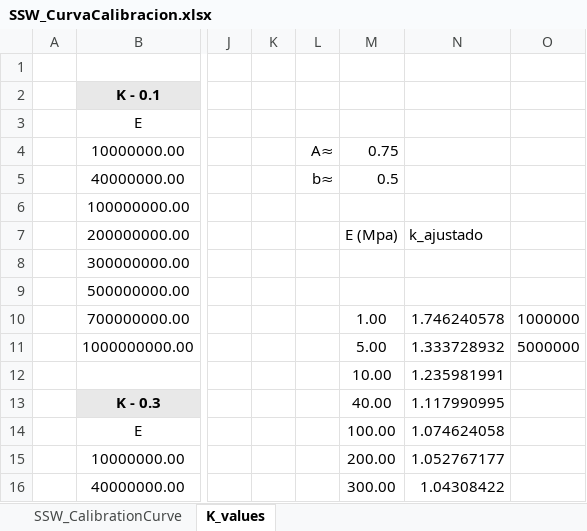
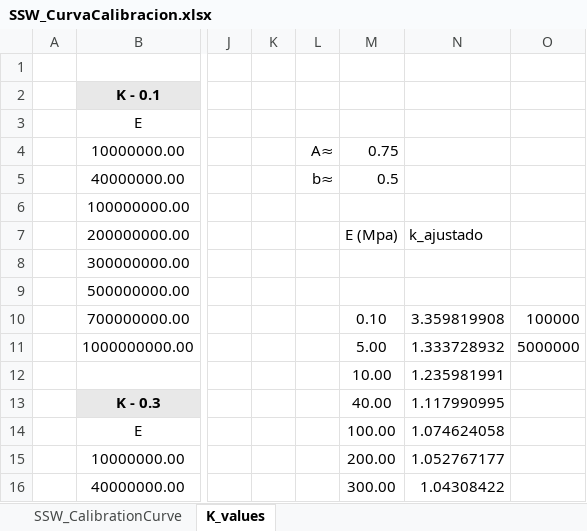
Before and after one commit to pabseb22/SingleSolitaryWaveAnalysis, an Excel workbook: SSW_CurvaCalibracion.xlsx, sheet K_values, drawn as a sheet; only a part is shown, gaps mark what is left out; values as stored, in another font and other column widths than the file's, no borders; charts and pictures not drawn; the diff names each change by its address in the sheet, - before the commit and + after, or states it on an @@ line.

```diff
--- a/SSW_CurvaCalibracion.xlsx (sheet K_values)
+++ b/SSW_CurvaCalibracion.xlsx (sheet K_values)
-M10: 1.00
+M10: 0.10
-N10: 1.746240578
+N10: 3.359819908
-O10: 1000000
+O10: 100000
```
Also changed, not shown: charts or pictures, 2 other files.
